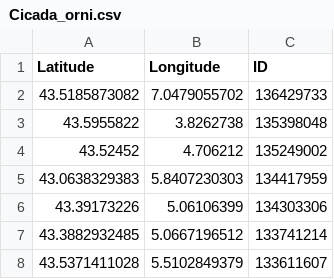
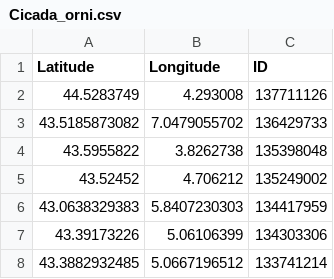
Before and after one commit to cigalesdefrance/cigalesdefrance.github.io, a CSV file: BDD/INATURALIST/Cicada_orni.csv, drawn as a sheet; only a part is shown; the shorter side is filled out with more unchanged rows; the diff names each change by its address in the sheet, - before the commit and + after, or states it on an @@ line.

```diff
--- a/BDD/INATURALIST/Cicada_orni.csv
+++ b/BDD/INATURALIST/Cicada_orni.csv
+row 2: 44.5283749 | 4.293008 | 137711126
```
Also changed, not shown: 12 other files.
